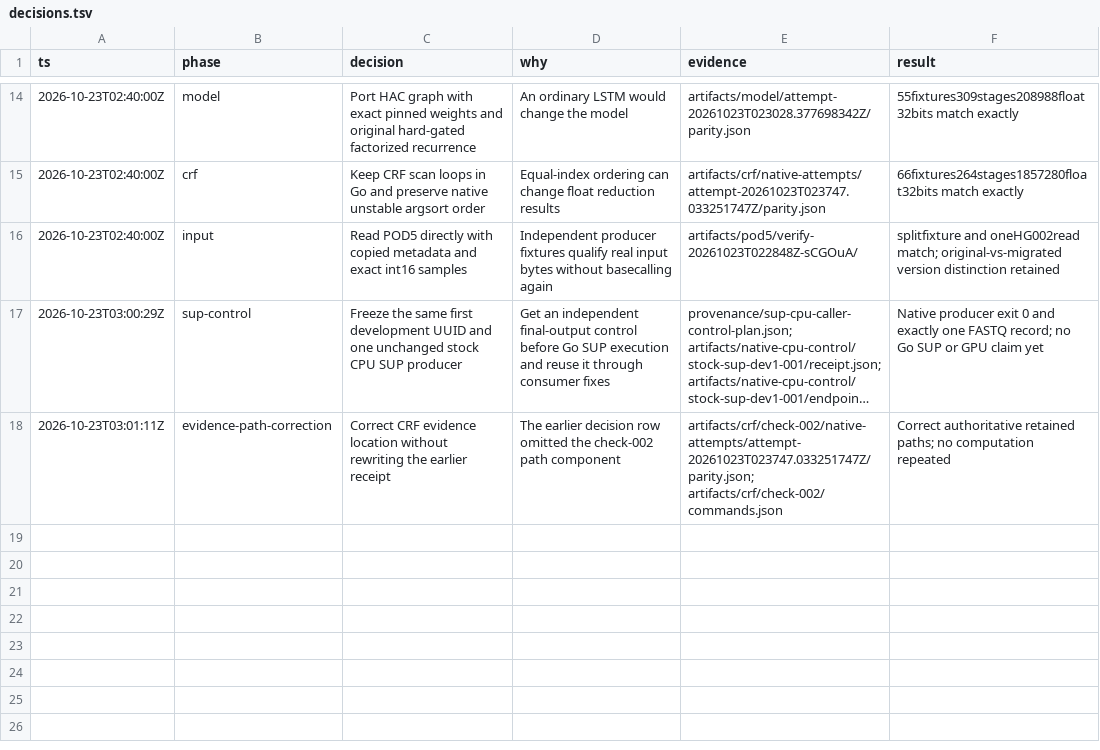
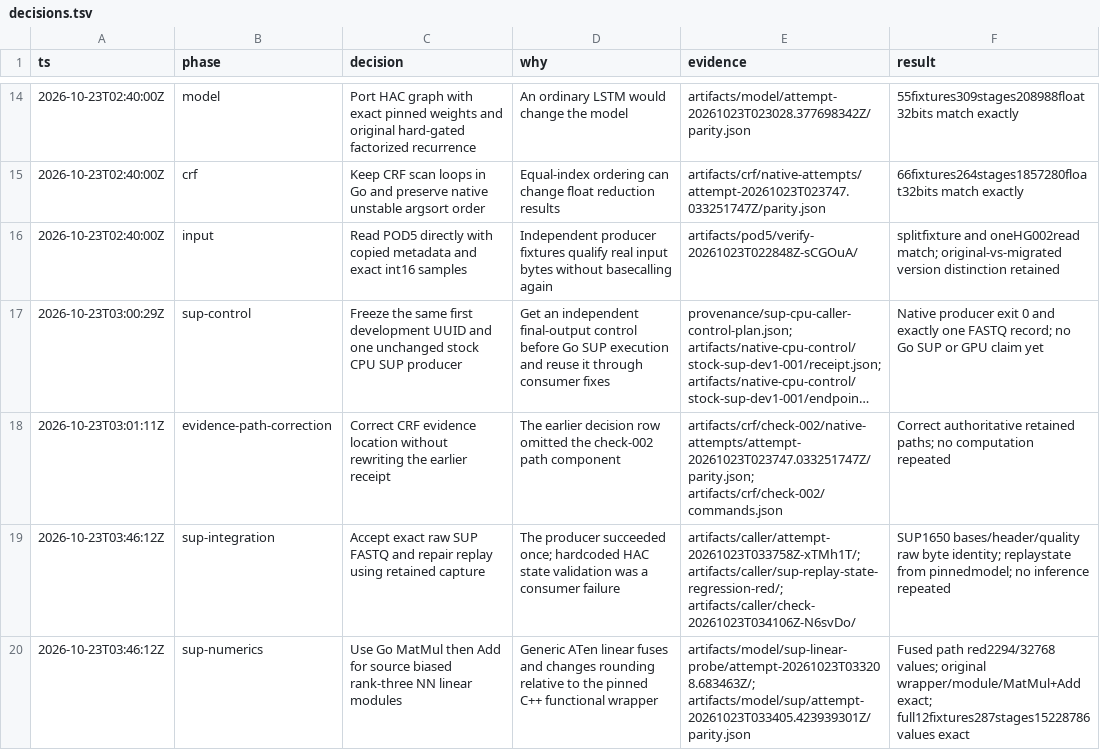
Before and after one commit to Jakeelamb/nanopore_basecaller_go, a TSV file: decisions.tsv, drawn as a sheet; only a part is shown, gaps mark what is left out; long unchanged cells end in …; the diff names each change by its address in the sheet, - before the commit and + after, or states it on an @@ line.

Commit message:
Port SUP CPU graph and reproduce stock FASTQ bytes

```diff
--- a/decisions.tsv
+++ b/decisions.tsv
+row 19: 2026-10-23T03:46:12Z | sup-integration | Accept exact raw SUP FASTQ and repair replay using retained capture | The producer succeeded once; hardcoded HAC state validation was a consumer failure | artifacts/caller/attempt-20261023T033758Z-xTMh1T/; artifacts/caller/sup-replay-state-regression-red/; artifacts/caller/check-20261023T034106Z-N6svDo/ | SUP1650 bases/header/quality raw byte identity; replaystate from pinnedmodel; no inference repeated
+row 20: 2026-10-23T03:46:12Z | sup-numerics | Use Go MatMul then Add for source biased rank-three NN linear modules | Generic ATen linear fuses and changes rounding relative to the pinned C++ functional wrapper | artifacts/model/sup-linear-probe/attempt-20261023T033208.683463Z/; artifacts/model/sup/attempt-20261023T033405.423939301Z/parity.json | Fused path red2294/32768 values; original wrapper/module/MatMul+Add exact; full12fixtures287stages15228786 values exact
```
Also changed, not shown: 58 other files.
